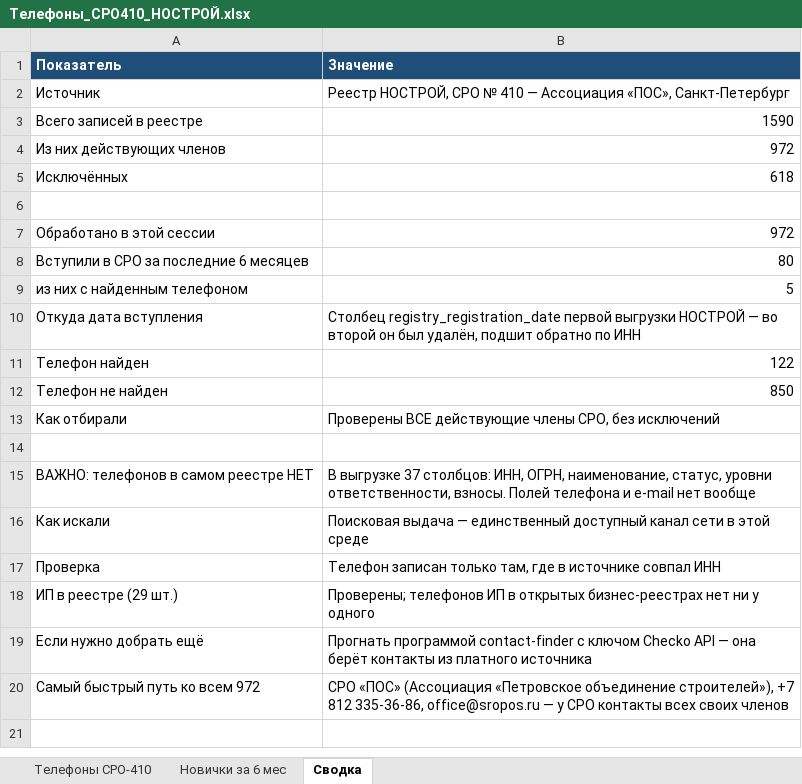
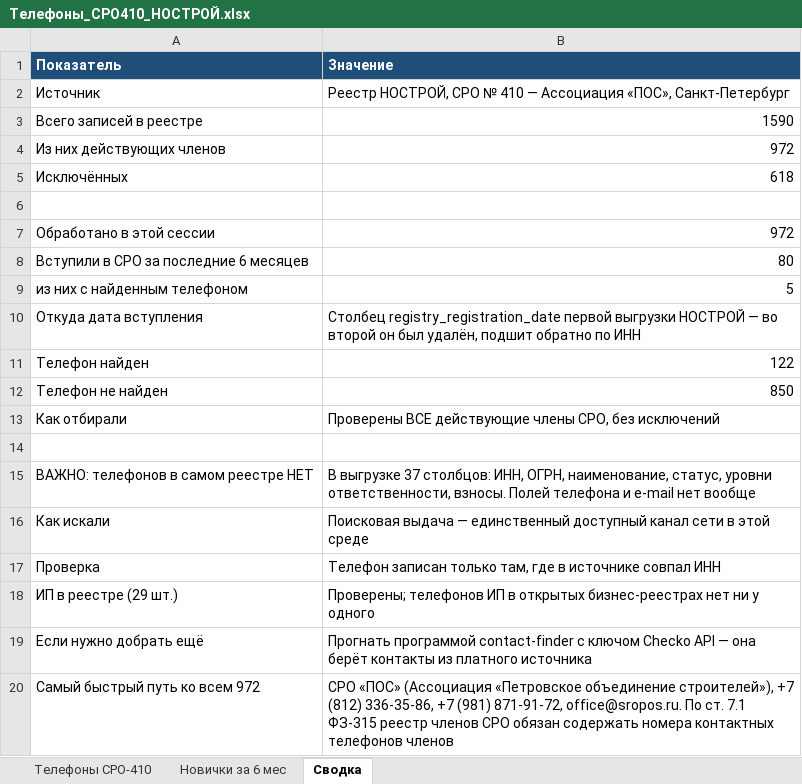
Before and after one commit to caesart966-web/first_reposirtory, an Excel workbook: Телефоны_СРО410_НОСТРОЙ.xlsx, sheet Сводка, drawn as a sheet; values as stored, in another font and other column widths than the file's, no borders; the diff names each change by its address in the sheet, - before the commit and + after, or states it on an @@ line.

```diff
--- a/Телефоны_СРО410_НОСТРОЙ.xlsx (sheet Сводка)
+++ b/Телефоны_СРО410_НОСТРОЙ.xlsx (sheet Сводка)
-B20 (Значение): …строителей»), +7 812 335-36-86, office@sropos.ru — у СРО контакты всех своих членов
+B20 (Значение): …строителей»), +7 (812) 336-35-86, +7 (981) 871-91-72, office@sropos.ru. По ст. 7.1 ФЗ-315 реестр членов СРО обязан содержать номера контактных телефонов членов
```
Also changed, not shown: 2 other files.
